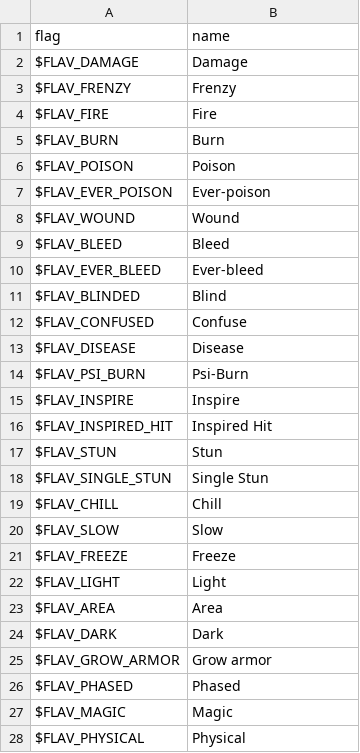
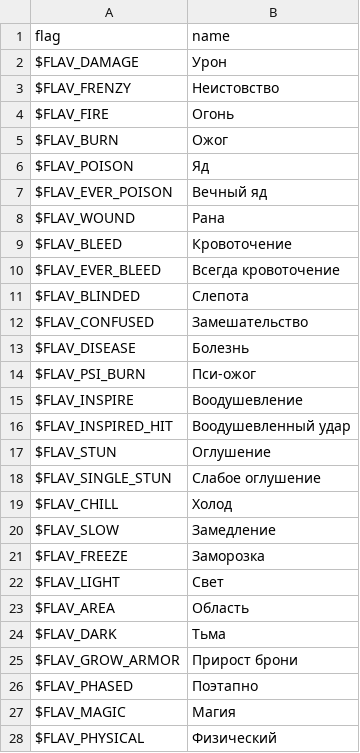
Before and after one commit to RomensTeam/defendersquest1-russian, a CSV file: locales/ru-RU/data_status_effects.csv, drawn as a sheet; only a part is shown; the diff covers the shown part only.

```diff
--- a/locales/ru-RU/data_status_effects.csv
+++ b/locales/ru-RU/data_status_effects.csv
@@ -1,28 +1,28 @@
 "flag","name",
-"$FLAV_DAMAGE","Damage",
-"$FLAV_FRENZY","Frenzy",
-"$FLAV_FIRE","Fire",
-"$FLAV_BURN","Burn",
-"$FLAV_POISON","Poison",
-"$FLAV_EVER_POISON","Ever-poison",
-"$FLAV_WOUND","Wound",
-"$FLAV_BLEED","Bleed",
-"$FLAV_EVER_BLEED","Ever-bleed",
-"$FLAV_BLINDED","Blind",
-"$FLAV_CONFUSED","Confuse",
-"$FLAV_DISEASE","Disease",
-"$FLAV_PSI_BURN","Psi-Burn",
-"$FLAV_INSPIRE","Inspire",
-"$FLAV_INSPIRED_HIT","Inspired Hit",
-"$FLAV_STUN","Stun",
-"$FLAV_SINGLE_STUN","Single Stun",
-"$FLAV_CHILL","Chill",
-"$FLAV_SLOW","Slow",
-"$FLAV_FREEZE","Freeze",
-"$FLAV_LIGHT","Light",
-"$FLAV_AREA","Area",
-"$FLAV_DARK","Dark",
-"$FLAV_GROW_ARMOR","Grow armor",
-"$FLAV_PHASED","Phased",
-"$FLAV_MAGIC","Magic",
-"$FLAV_PHYSICAL","Physical",
+"$FLAV_DAMAGE","Урон",
+"$FLAV_FRENZY","Неистовство",
+"$FLAV_FIRE","Огонь",
+"$FLAV_BURN","Ожог",
+"$FLAV_POISON","Яд",
+"$FLAV_EVER_POISON","Вечный яд",
+"$FLAV_WOUND","Рана",
+"$FLAV_BLEED","Кровоточение",
+"$FLAV_EVER_BLEED","Всегда кровоточение",
+"$FLAV_BLINDED","Слепота",
+"$FLAV_CONFUSED","Замешательство",
+"$FLAV_DISEASE","Болезнь",
+"$FLAV_PSI_BURN","Пси-ожог",
+"$FLAV_INSPIRE","Воодушевление",
+"$FLAV_INSPIRED_HIT","Воодушевленный удар",
+"$FLAV_STUN","Оглушение",
+"$FLAV_SINGLE_STUN","Слабое оглушение",
+"$FLAV_CHILL","Холод",
+"$FLAV_SLOW","Замедление",
+"$FLAV_FREEZE","Заморозка",
+"$FLAV_LIGHT","Свет",
+"$FLAV_AREA","Область",
+"$FLAV_DARK","Тьма",
+"$FLAV_GROW_ARMOR","Прирост брони",
+"$FLAV_PHASED","Поэтапно",
+"$FLAV_MAGIC","Магия",
+"$FLAV_PHYSICAL","Физический",
```
Also changed, not shown: 30 edited cells elsewhere in this file, locales/ru-RU/data_achievements.csv, locales/ru-RU/data_bonus.csv, 3 other files.
